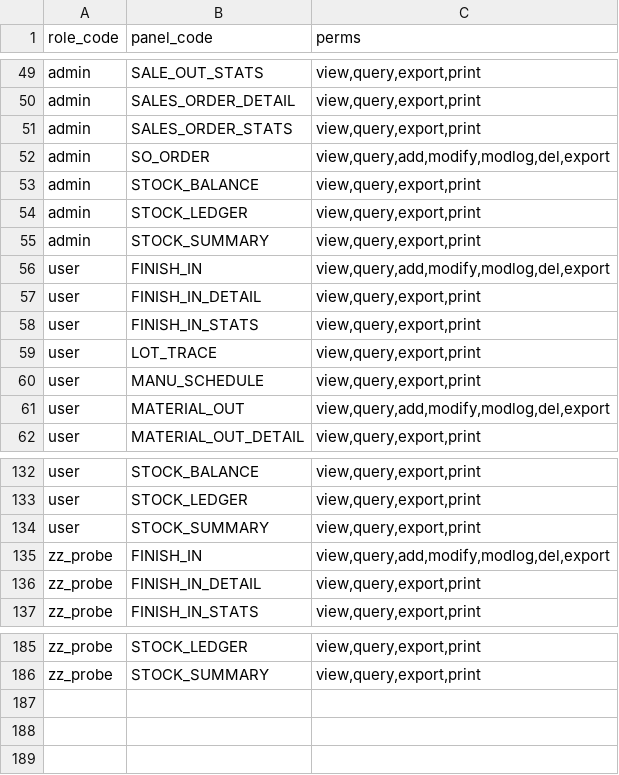
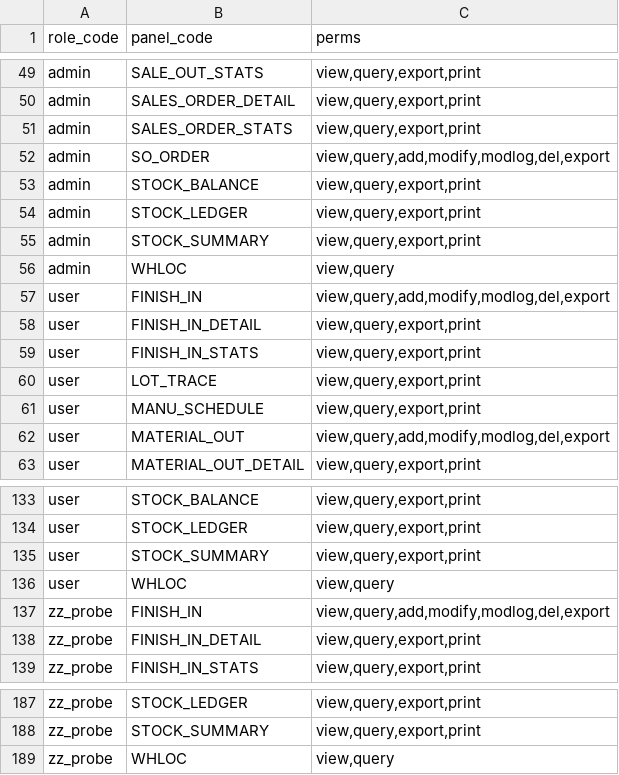
Before and after one commit to MyPanda-Hash/YINJIA, a CSV file: tools/archive/_table-audit/granted.csv, drawn as a sheet; only a part is shown, gaps mark what is left out; the diff names each change by its address in the sheet, - before the commit and + after, or states it on an @@ line.

```diff
--- a/tools/archive/_table-audit/granted.csv
+++ b/tools/archive/_table-audit/granted.csv
+row 56: admin | WHLOC | view,query
+row 136: user | WHLOC | view,query
+row 189: zz_probe | WHLOC | view,query
```
Also changed, not shown: tools/archive/_table-audit/fieldcols.csv, tools/archive/_table-audit/misslabels.csv, 7 other files.
